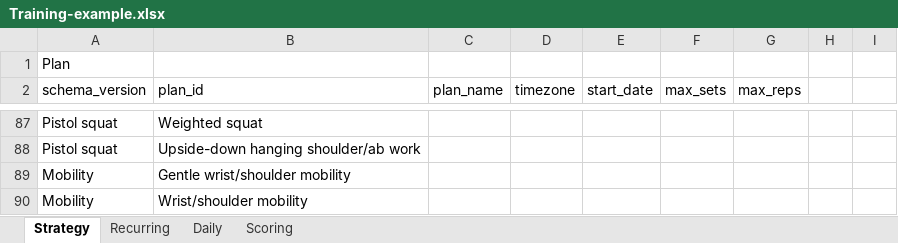
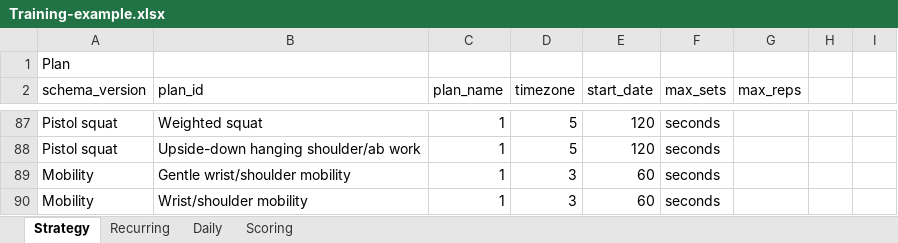
Before and after one commit to trainvent/obsidian-sports-plugin, an Excel workbook: templates/Training-example.xlsx, sheet Strategy, drawn as a sheet; only a part is shown, gaps mark what is left out; values as stored, in another font and other column widths than the file's, no cell formats; table styles not drawn; the diff covers the shown part only; the diff names each change by its address in the sheet, - before the commit and + after, or states it on an @@ line.

```diff
--- a/templates/Training-example.xlsx (sheet Strategy)
+++ b/templates/Training-example.xlsx (sheet Strategy)
-C87:C90 (plan_name): (empty)
+C87:C90 (plan_name): 1
-D87:D88 (timezone): (empty)
+D87:D88 (timezone): 5
-E87:E88 (start_date): (empty)
+E87:E88 (start_date): 120
-F87:F90 (max_sets): (empty)
+F87:F90 (max_sets): seconds
-D89:D90 (timezone): (empty)
+D89:D90 (timezone): 3
-E89:E90 (start_date): (empty)
+E89:E90 (start_date): 60
```
Also changed, not shown: 208 edited cells elsewhere in this sheet, sheet Scoring, sheet Daily, cell formats, formulas that keep their value, 11 other files.
